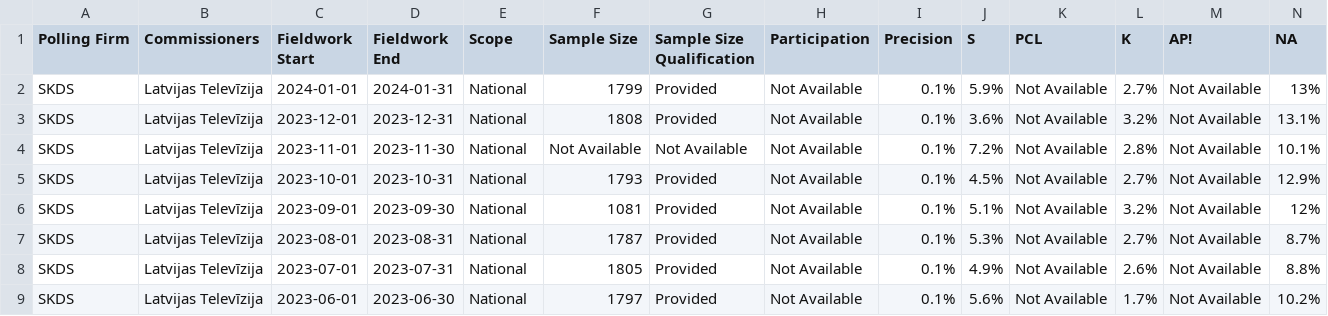
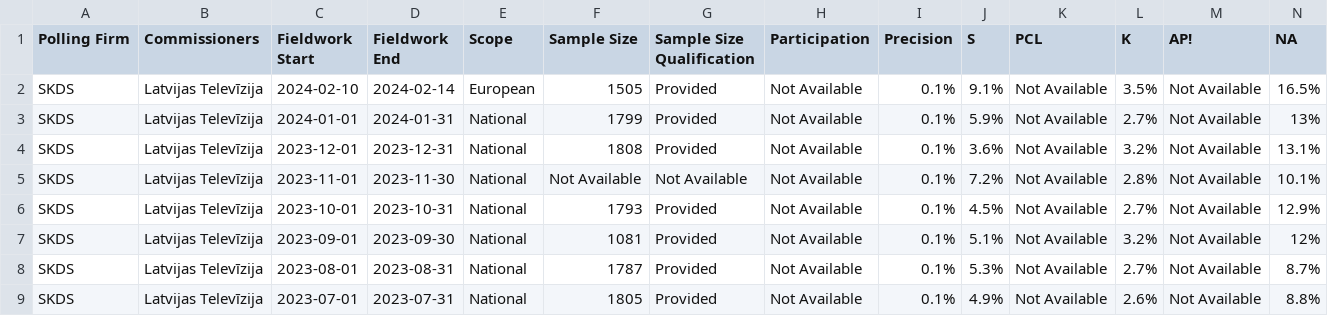
Before and after one commit to michalskop/europeelects, a CSV file: v2/data/lv.csv, drawn as a sheet; only a part is shown; the shorter side is filled out with more unchanged rows; rows hold the shown columns only; the diff names each change by its address in the sheet, - before the commit and + after, or states it on an @@ line.

```diff
--- a/v2/data/lv.csv
+++ b/v2/data/lv.csv
+row 2: SKDS | Latvijas Televīzija | 2024-02-10 | 2024-02-14 | European | 1505 | Provided | Not Available | 0.1% | 9.1% | Not Available | 3.5% | Not Available | 16.5%
```
Also changed, not shown: v2/data/cy.csv, v2/data/mt.csv.
